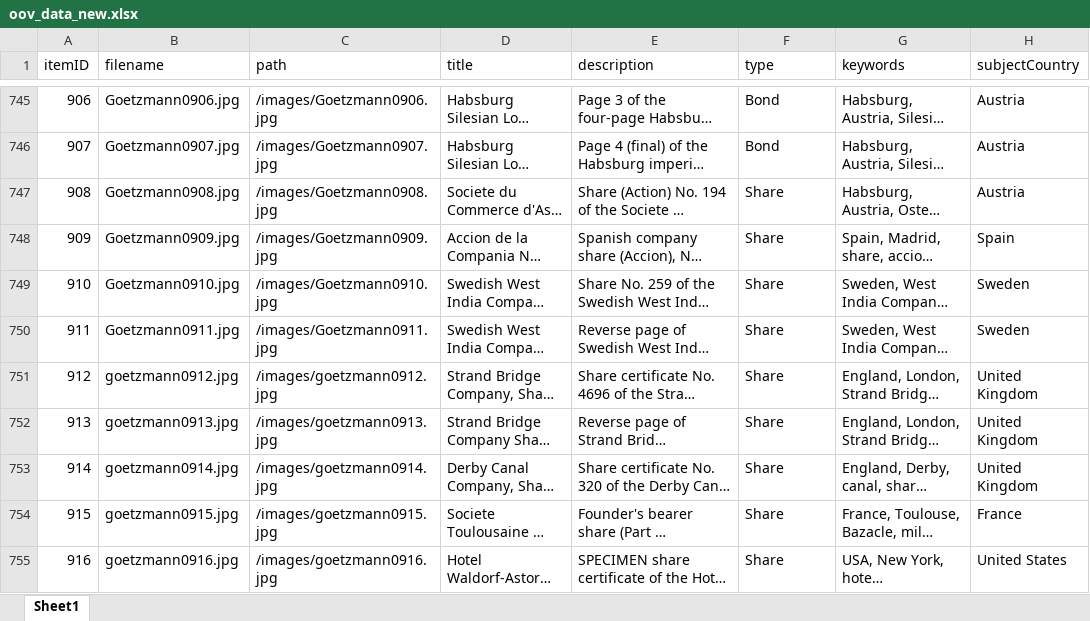
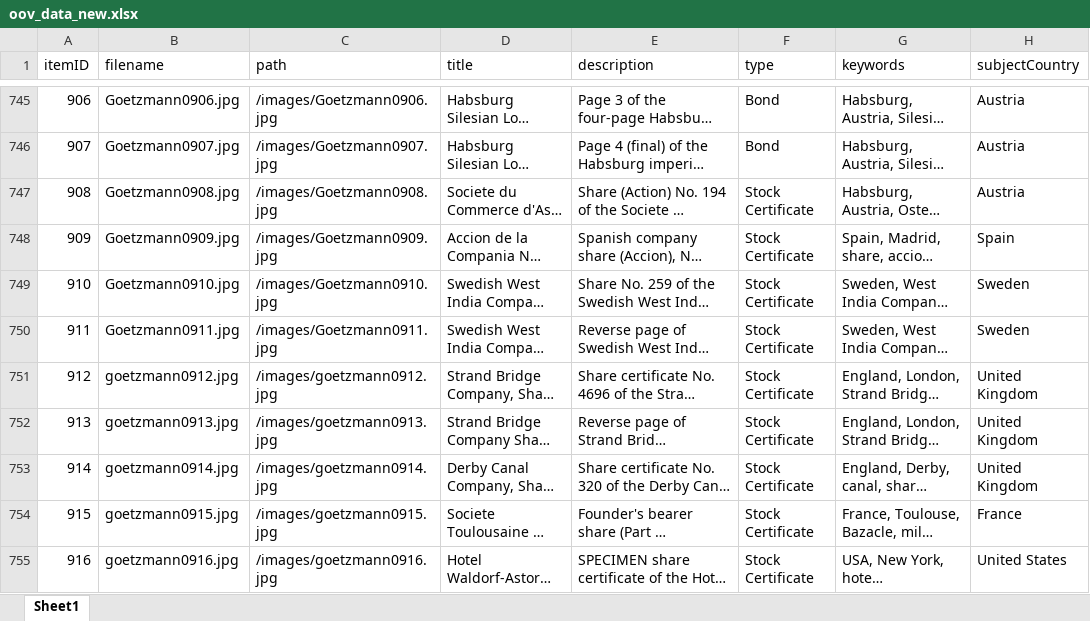
Before and after one commit to yale-icf/oov-virtual-museum02, an Excel workbook: oov_data_new.xlsx, sheet Sheet1, drawn as a sheet; only a part is shown, gaps mark what is left out; long unchanged cells end in …; values as stored, in another font and other column widths than the file's, no borders; the diff covers the shown part only; the diff names each change by its address in the sheet, - before the commit and + after, or states it on an @@ line.

```diff
--- a/oov_data_new.xlsx (sheet Sheet1)
+++ b/oov_data_new.xlsx (sheet Sheet1)
-F747:F755 (type): Share
+F747:F755 (type): Stock Certificate
```
Also changed, not shown: 171 edited cells elsewhere in this sheet, 2 other files.
